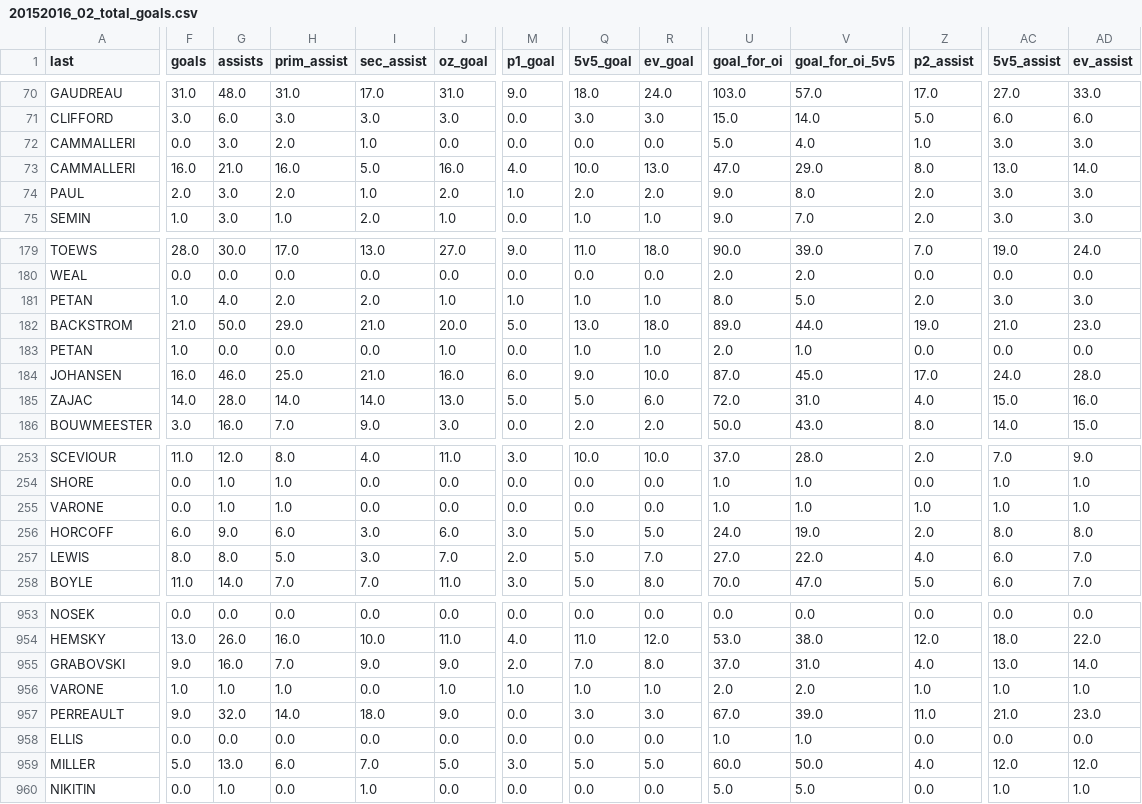
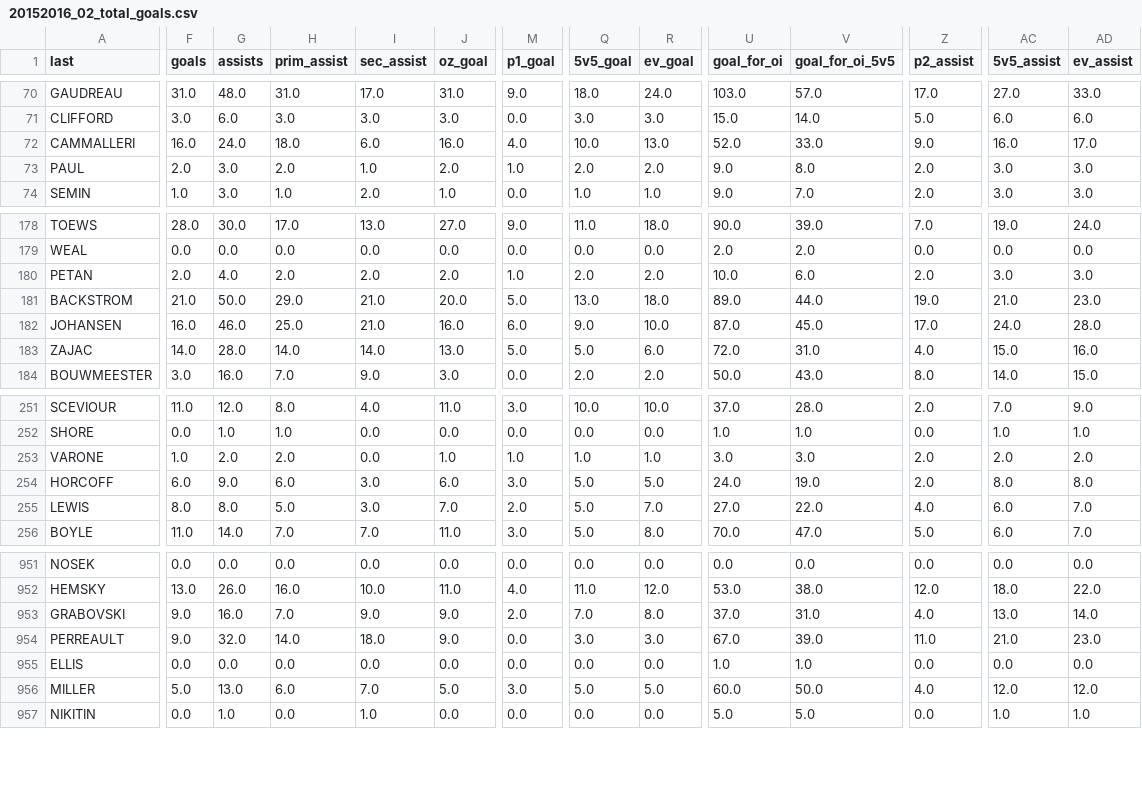
Before and after one commit to josephofiowa/dekegeek, a CSV file: boshac16/assets/data/20152016_02_total_goals.csv, drawn as a sheet; only a part is shown, gaps mark what is left out; removed rows and columns are numbered as before the commit, all else as after; rows hold the shown columns only; the diff covers the shown part only; the diff names each change by its address in the sheet, - before the commit and + after, or states it on an @@ line.

```diff
--- a/boshac16/assets/data/20152016_02_total_goals.csv
+++ b/boshac16/assets/data/20152016_02_total_goals.csv
-row 72: CAMMALLERI | 0.0 | 3.0 | 2.0 | 1.0 | 0.0 | 0.0 | 0.0 | 0.0 | 5.0 | 4.0 | 1.0 | 3.0 | 3.0
-G72 (assists): 21.0
+G72 (assists): 24.0
-H72 (prim_assist): 16.0
+H72 (prim_assist): 18.0
-I72 (sec_assist): 5.0
+I72 (sec_assist): 6.0
-U72 (goal_for_oi): 47.0
+U72 (goal_for_oi): 52.0
-V72 (goal_for_oi_5v5): 29.0
+V72 (goal_for_oi_5v5): 33.0
-Z72 (p2_assist): 8.0
+Z72 (p2_assist): 9.0
-AC72 (5v5_assist): 13.0
+AC72 (5v5_assist): 16.0
-AD72 (ev_assist): 14.0
+AD72 (ev_assist): 17.0
-F180 (goals): 1.0
+F180 (goals): 2.0
-J180 (oz_goal): 1.0
+J180 (oz_goal): 2.0
-Q180 (5v5_goal): 1.0
+Q180 (5v5_goal): 2.0
-R180 (ev_goal): 1.0
+R180 (ev_goal): 2.0
-U180 (goal_for_oi): 8.0
+U180 (goal_for_oi): 10.0
-V180 (goal_for_oi_5v5): 5.0
+V180 (goal_for_oi_5v5): 6.0
-row 183: PETAN | 1.0 | 0.0 | 0.0 | 0.0 | 1.0 | 0.0 | 1.0 | 1.0 | 2.0 | 1.0 | 0.0 | 0.0 | 0.0
-F253 (goals): 0.0
+F253 (goals): 1.0
-G253 (assists): 1.0
+G253 (assists): 2.0
-H253 (prim_assist): 1.0
+H253 (prim_assist): 2.0
-J253 (oz_goal): 0.0
+J253 (oz_goal): 1.0
-M253 (p1_goal): 0.0
+M253 (p1_goal): 1.0
-Q253 (5v5_goal): 0.0
+Q253 (5v5_goal): 1.0
-R253 (ev_goal): 0.0
+R253 (ev_goal): 1.0
-U253 (goal_for_oi): 1.0
+U253 (goal_for_oi): 3.0
-V253 (goal_for_oi_5v5): 1.0
+V253 (goal_for_oi_5v5): 3.0
-Z253 (p2_assist): 1.0
+Z253 (p2_assist): 2.0
-AC253 (5v5_assist): 1.0
+AC253 (5v5_assist): 2.0
-AD253 (ev_assist): 1.0
+AD253 (ev_assist): 2.0
-row 956: VARONE | 1.0 | 1.0 | 1.0 | 0.0 | 1.0 | 1.0 | 1.0 | 1.0 | 2.0 | 2.0 | 1.0 | 1.0 | 1.0
```
Also changed, not shown: 7 edited cells elsewhere in this file, boshac16/assets/data/20152016_02_total_blocks.csv, boshac16/assets/data/20152016_02_total_cf.csv, 10 other files.
